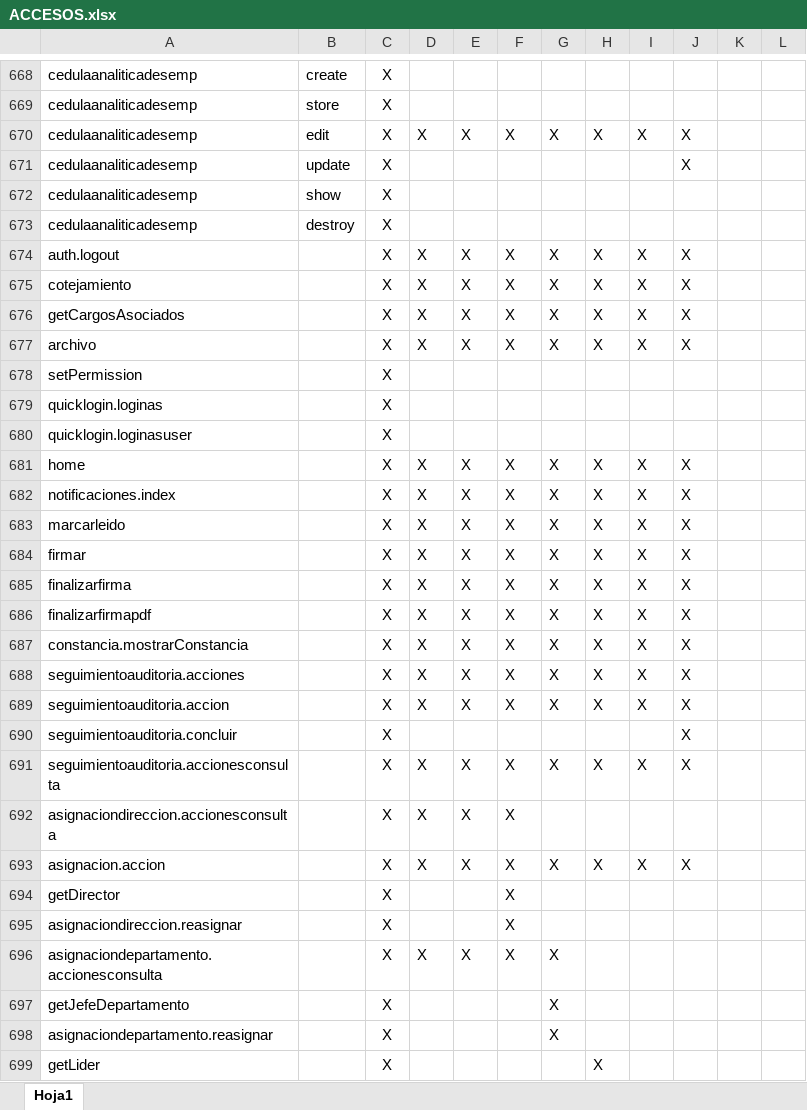
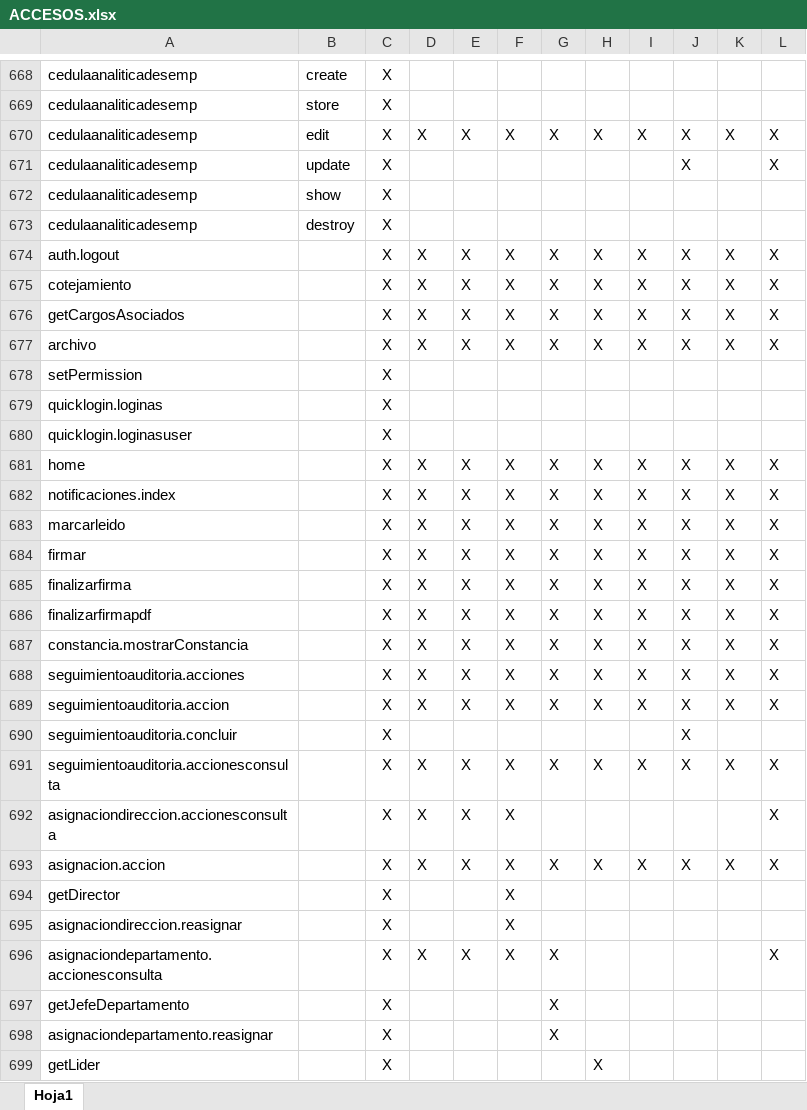
Before and after one commit to 2023Harold/Seguimiento, an Excel workbook: database/seeders/ACCESOS.xlsx, sheet Hoja1, drawn as a sheet; only a part is shown, gaps mark what is left out; values as stored, in another font and other column widths than the file's, no borders; the diff covers the shown part only; the diff names each change by its address in the sheet, - before the commit and + after, or states it on an @@ line.

```diff
--- a/database/seeders/ACCESOS.xlsx (sheet Hoja1)
+++ b/database/seeders/ACCESOS.xlsx (sheet Hoja1)
-K670: (empty)
+K670: X
-L670:L671: (empty)
+L670:L671: X
-K674:K677: (empty)
+K674:K677: X
-L674:L677: (empty)
+L674:L677: X
-K681:K689: (empty)
+K681:K689: X
-L681:L689: (empty)
+L681:L689: X
-K691: (empty)
+K691: X
-L691:L693: (empty)
+L691:L693: X
-K693: (empty)
+K693: X
-L696: (empty)
+L696: X
```
Also changed, not shown: 11 added rows and 110 edited cells elsewhere in this sheet, database/seeders/Usuarios.xlsx, 32 other files.
